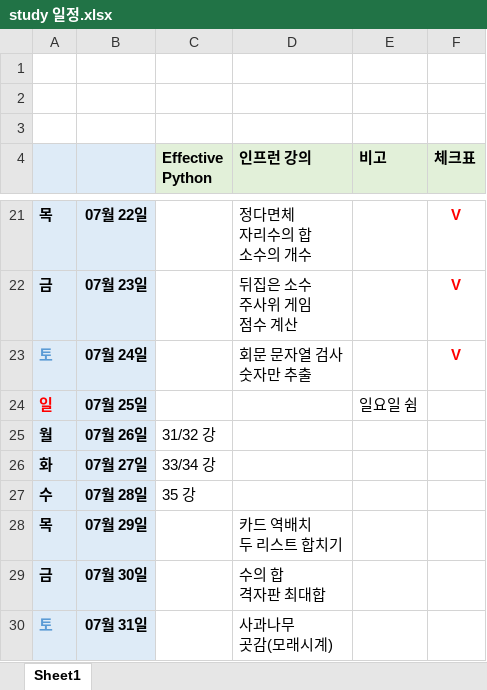
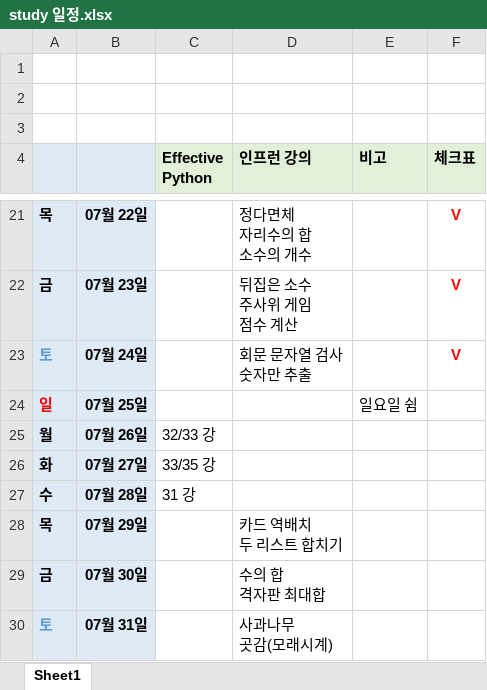
Before and after one commit to ChoiBigO/Python_Algorithm, an Excel workbook: study 일정.xlsx, sheet Sheet1, drawn as a sheet; only a part is shown, gaps mark what is left out; values as stored, in another font and other column widths than the file's, no borders; the diff names each change by its address in the sheet, - before the commit and + after, or states it on an @@ line.

```diff
--- a/study 일정.xlsx (sheet Sheet1)
+++ b/study 일정.xlsx (sheet Sheet1)
-C25 (Effective Python): 31/32 강
+C25 (Effective Python): 32/33 강
-C26 (Effective Python): 33/34 강
+C26 (Effective Python): 33/35 강
-C27 (Effective Python): 35 강
+C27 (Effective Python): 31 강
```
Also changed, not shown: 1 other file.
